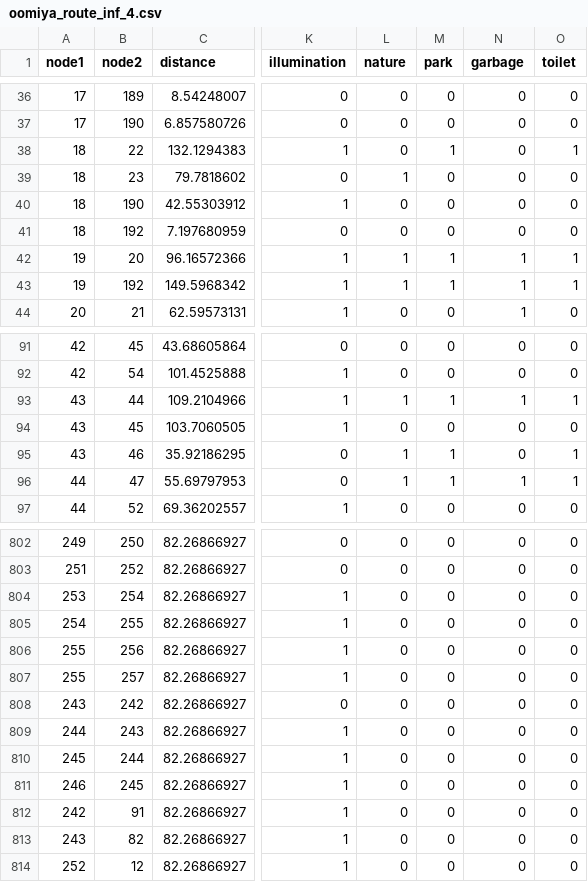
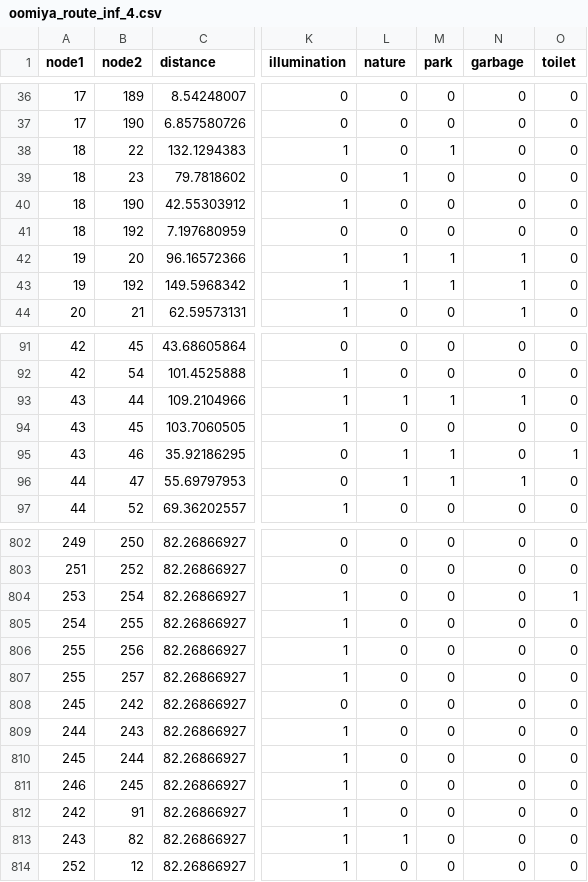
Before and after one commit to bp22013/VITLAB, a CSV file: oomiya_route_inf_4.csv, drawn as a sheet; only a part is shown, gaps mark what is left out; the diff covers the shown part only; the diff names each change by its address in the sheet, - before the commit and + after, or states it on an @@ line.

```diff
--- a/oomiya_route_inf_4.csv
+++ b/oomiya_route_inf_4.csv
-O38 (toilet): 1
+O38 (toilet): 0
-O42:O43 (toilet): 1
+O42:O43 (toilet): 0
-O93 (toilet): 1
+O93 (toilet): 0
-O96 (toilet): 1
+O96 (toilet): 0
-O804 (toilet): 0
+O804 (toilet): 1
-A808 (node1): 243
+A808 (node1): 245
-L813 (nature): 0
+L813 (nature): 1
```
Also changed, not shown: 18 edited cells elsewhere in this file, result.csv, 10 other files.
